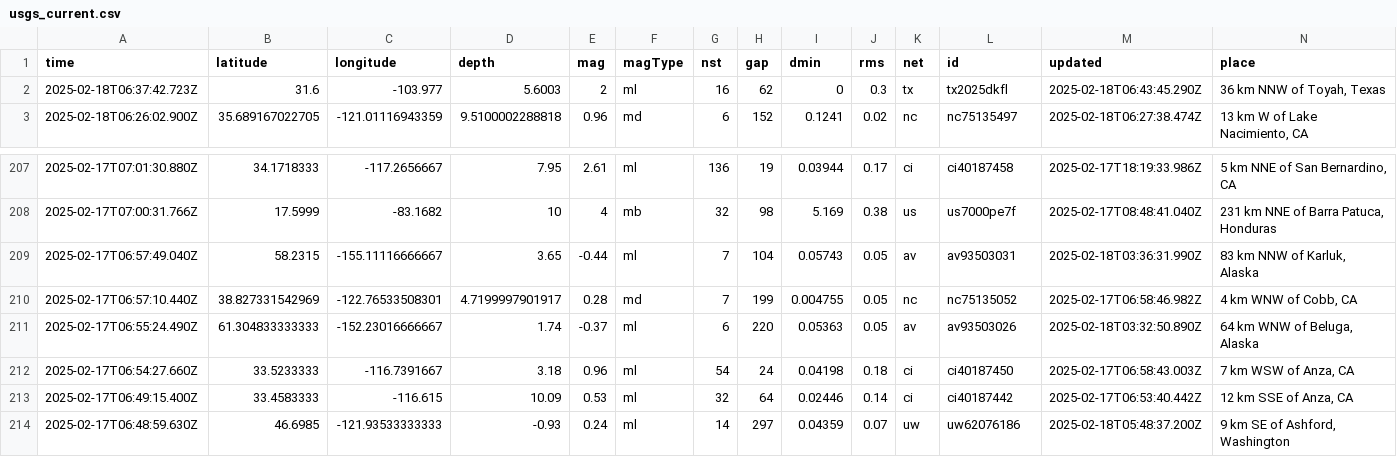
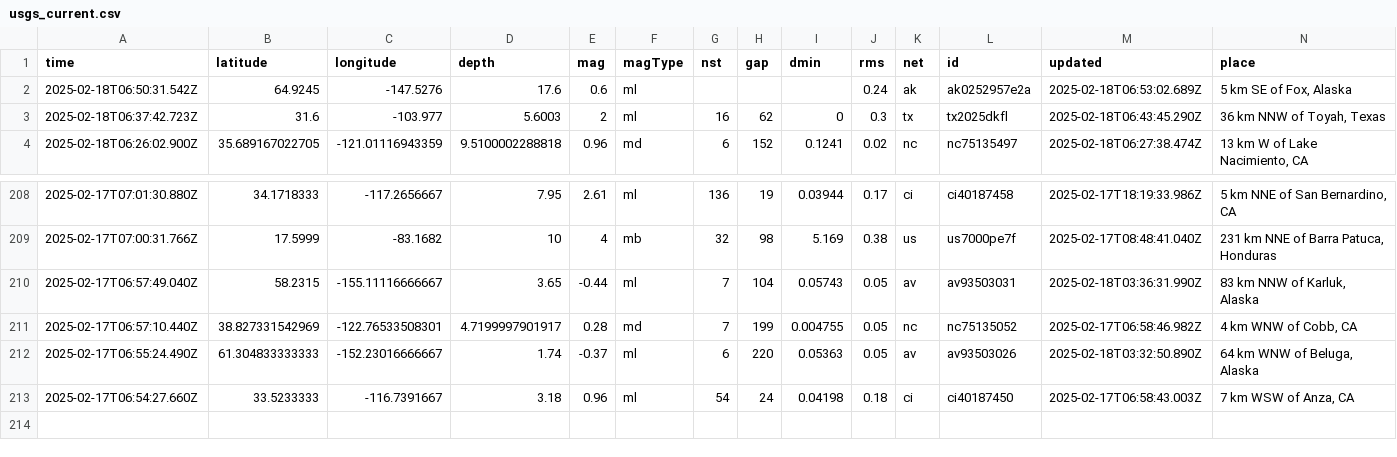
Before and after one commit to rafaelmatsuyama/FIAP-2025-ABDR-StreamProcessingPipelines, a CSV file: usgs_current.csv, drawn as a sheet; only a part is shown, gaps mark what is left out; removed rows and columns are numbered as before the commit, all else as after; rows hold the shown columns only; the diff names each change by its address in the sheet, - before the commit and + after, or states it on an @@ line.

```diff
--- a/usgs_current.csv
+++ b/usgs_current.csv
+row 2: 2025-02-18T06:50:31.542Z | 64.9245 | -147.5276 | 17.6 | 0.6 | ml |  |  |  | 0.24 | ak | ak0252957e2a | 2025-02-18T06:53:02.689Z | 5 km SE of Fox, Alaska
-row 213: 2025-02-17T06:49:15.400Z | 33.4583333 | -116.615 | 10.09 | 0.53 | ml | 32 | 64 | 0.02446 | 0.14 | ci | ci40187442 | 2025-02-17T06:53:40.442Z | 12 km SSE of Anza, CA
-row 214: 2025-02-17T06:48:59.630Z | 46.6985 | -121.93533333333 | -0.93 | 0.24 | ml | 14 | 297 | 0.04359 | 0.07 | uw | uw62076186 | 2025-02-18T05:48:37.200Z | 9 km SE of Ashford, Washington
```
Also changed, not shown: usgs_main.csv.
